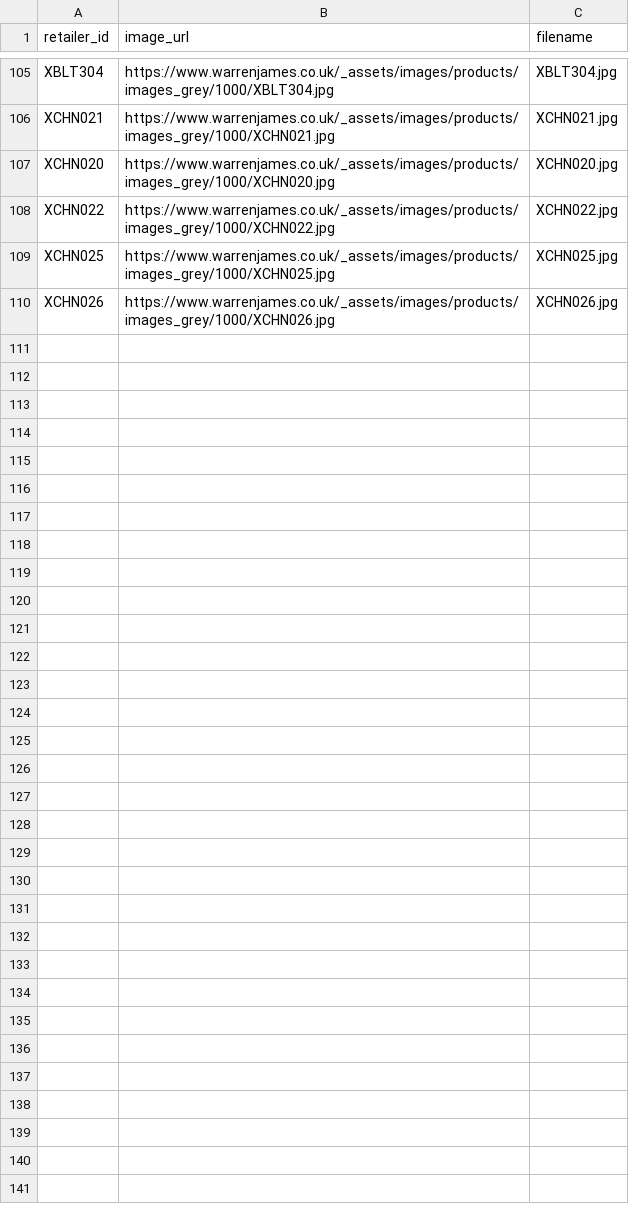
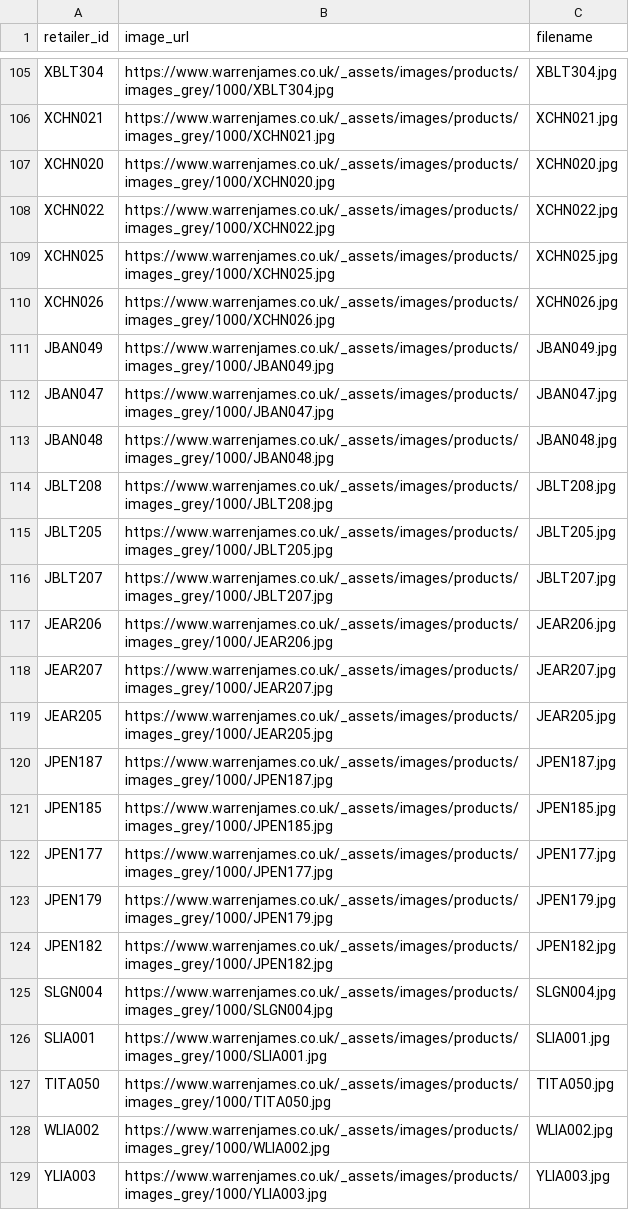
Before and after one commit to will-bonded/bonded-image-mirror, a CSV file: data/warren-james-images.csv, drawn as a sheet; only a part is shown, gaps mark what is left out.

Commit message:
Update warren-james-images.csv

```diff
--- a/data/warren-james-images.csv
+++ b/data/warren-james-images.csv
@@ -110 +110,20 @@ XCHN025,https://www.warrenjames.co.uk/_assets/images/products/images_grey/1000/X
 XCHN026,https://www.warrenjames.co.uk/_assets/images/products/images_grey/1000/XCHN026.jpg,XCHN026.jpg
+JBAN049,https://www.warrenjames.co.uk/_assets/images/products/images_grey/1000/JBAN049.jpg,JBAN049.jpg
+JBAN047,https://www.warrenjames.co.uk/_assets/images/products/images_grey/1000/JBAN047.jpg,JBAN047.jpg
+JBAN048,https://www.warrenjames.co.uk/_assets/images/products/images_grey/1000/JBAN048.jpg,JBAN048.jpg
+JBLT208,https://www.warrenjames.co.uk/_assets/images/products/images_grey/1000/JBLT208.jpg,JBLT208.jpg
+JBLT205,https://www.warrenjames.co.uk/_assets/images/products/images_grey/1000/JBLT205.jpg,JBLT205.jpg
+JBLT207,https://www.warrenjames.co.uk/_assets/images/products/images_grey/1000/JBLT207.jpg,JBLT207.jpg
+JEAR206,https://www.warrenjames.co.uk/_assets/images/products/images_grey/1000/JEAR206.jpg,JEAR206.jpg
+JEAR207,https://www.warrenjames.co.uk/_assets/images/products/images_grey/1000/JEAR207.jpg,JEAR207.jpg
+JEAR205,https://www.warrenjames.co.uk/_assets/images/products/images_grey/1000/JEAR205.jpg,JEAR205.jpg
+JPEN187,https://www.warrenjames.co.uk/_assets/images/products/images_grey/1000/JPEN187.jpg,JPEN187.jpg
+JPEN185,https://www.warrenjames.co.uk/_assets/images/products/images_grey/1000/JPEN185.jpg,JPEN185.jpg
+JPEN177,https://www.warrenjames.co.uk/_assets/images/products/images_grey/1000/JPEN177.jpg,JPEN177.jpg
+JPEN179,https://www.warrenjames.co.uk/_assets/images/products/images_grey/1000/JPEN179.jpg,JPEN179.jpg
+JPEN182,https://www.warrenjames.co.uk/_assets/images/products/images_grey/1000/JPEN182.jpg,JPEN182.jpg
+SLGN004,https://www.warrenjames.co.uk/_assets/images/products/images_grey/1000/SLGN004.jpg,SLGN004.jpg
+SLIA001,https://www.warrenjames.co.uk/_assets/images/products/images_grey/1000/SLIA001.jpg,SLIA001.jpg
+TITA050,https://www.warrenjames.co.uk/_assets/images/products/images_grey/1000/TITA050.jpg,TITA050.jpg
+WLIA002,https://www.warrenjames.co.uk/_assets/images/products/images_grey/1000/WLIA002.jpg,WLIA002.jpg
+YLIA003,https://www.warrenjames.co.uk/_assets/images/products/images_grey/1000/YLIA003.jpg,YLIA003.jpg
```
